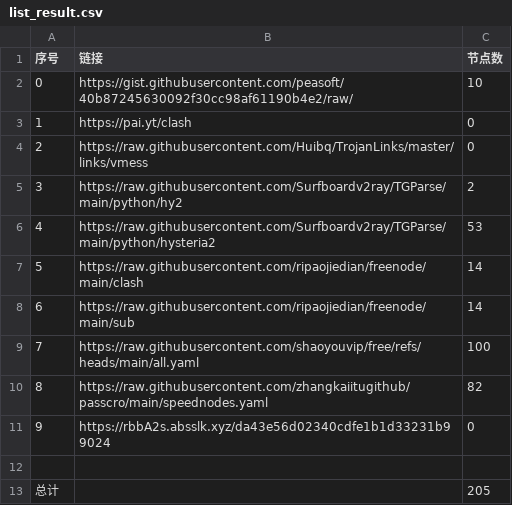
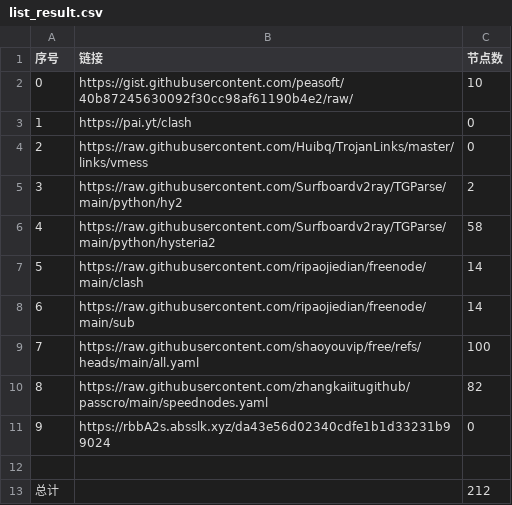
Before and after one commit to gowing520/NoMoreWalls, a CSV file: list_result.csv, drawn as a sheet.

```diff
--- a/list_result.csv
+++ b/list_result.csv
@@ -5,3 +5,3 @@
 3,https://raw.githubusercontent.com/Surfboardv2ray/TGParse/main/python/hy2,2
-4,https://raw.githubusercontent.com/Surfboardv2ray/TGParse/main/python/hysteria2,53
+4,https://raw.githubusercontent.com/Surfboardv2ray/TGParse/main/python/hysteria2,58
 5,https://raw.githubusercontent.com/ripaojiedian/freenode/main/clash,14
@@ -12,2 +12,2 @@
 
-总计,,205
+总计,,212
```
Also changed, not shown: 25 other files.
